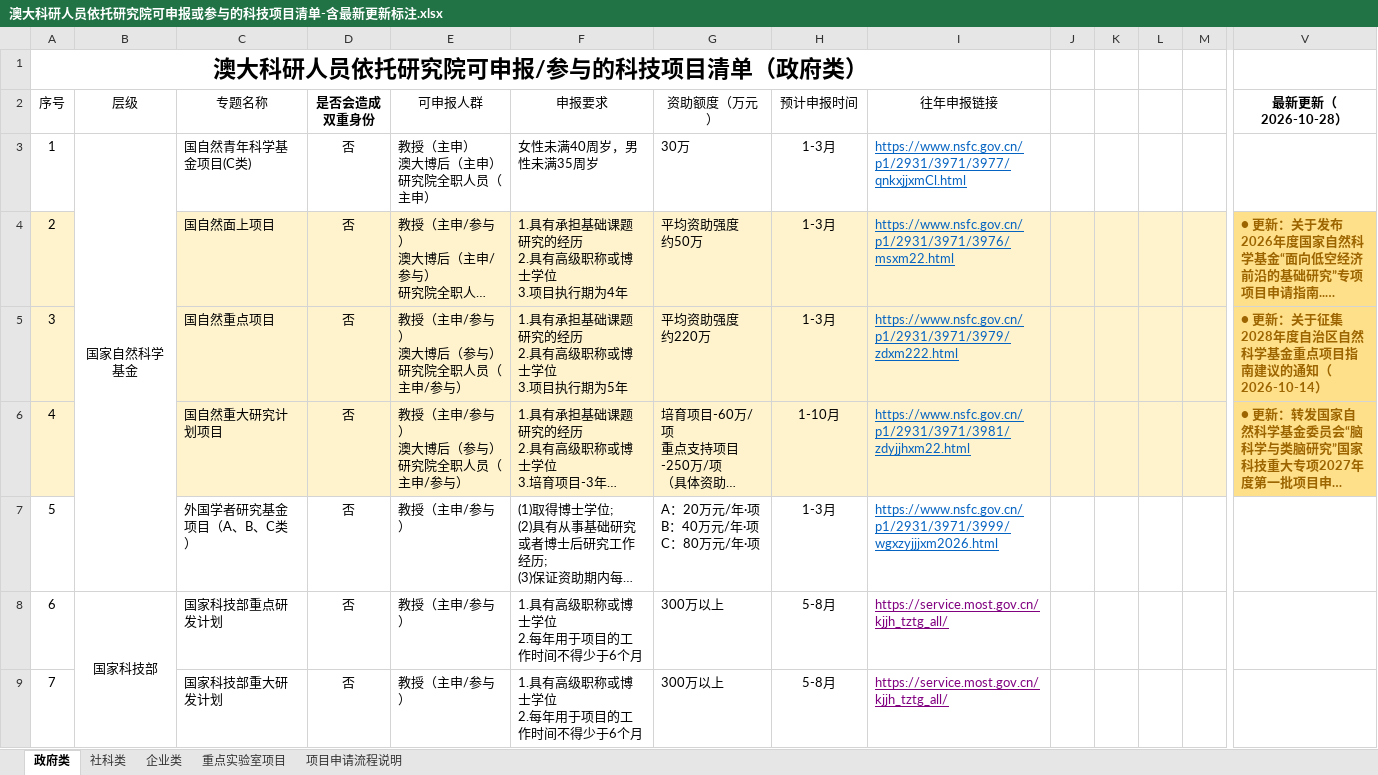
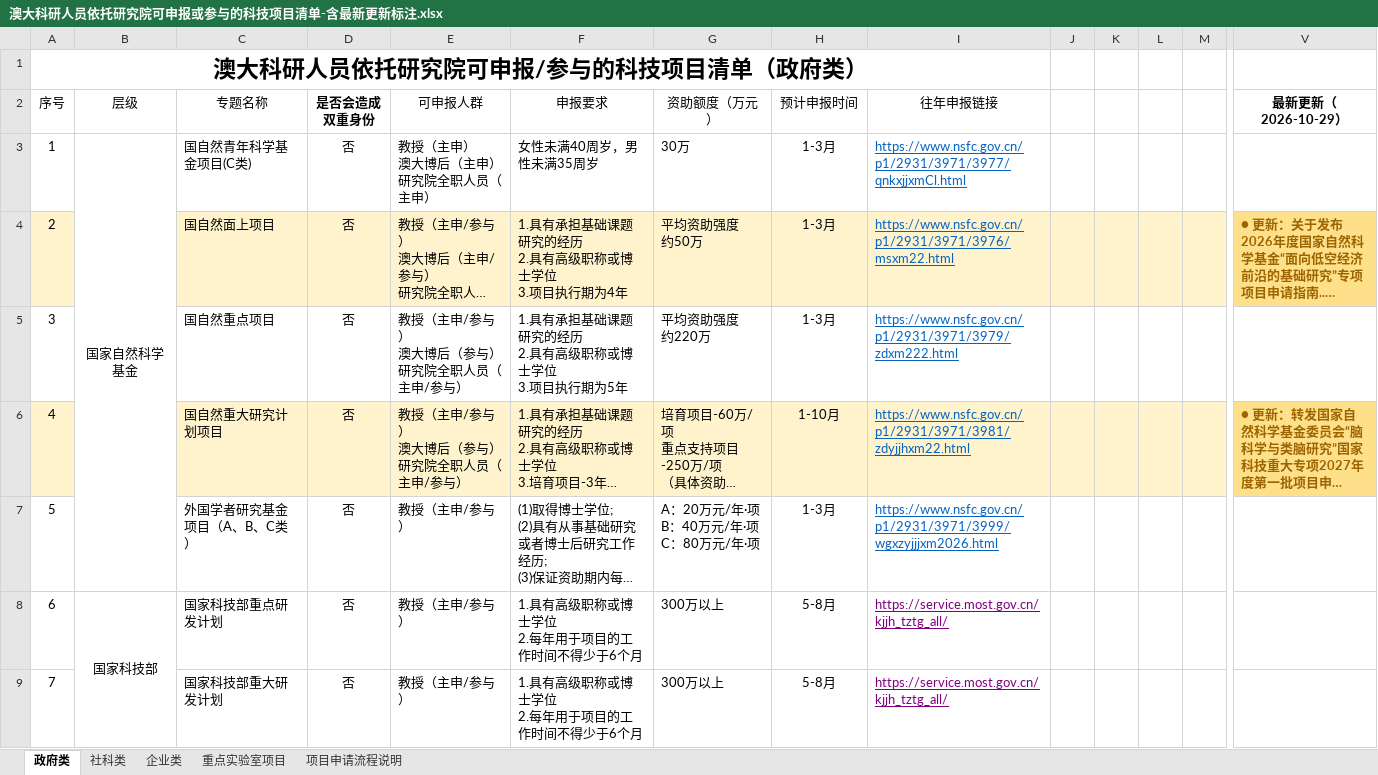
Before and after one commit to JUNSHENG428/um-research-monitor, an Excel workbook: export/澳大科研人员依托研究院可申报或参与的科技项目清单-含最新更新标注.xlsx, sheet 政府类, drawn as a sheet; only a part is shown, gaps mark what is left out; long unchanged cells end in …; values as stored, in another font and other column widths than the file's, no borders; the diff covers the shown part only; the diff names each change by its address in the sheet, - before the commit and + after, or states it on an @@ line.

Commit message:
data: 2026-10-29 自动更新

```diff
--- a/export/澳大科研人员依托研究院可申报或参与的科技项目清单-含最新更新标注.xlsx (sheet 政府类)
+++ b/export/澳大科研人员依托研究院可申报或参与的科技项目清单-含最新更新标注.xlsx (sheet 政府类)
-V2: 最新更新（2026-10-28）
+V2: 最新更新（2026-10-29）
-A5:M5 fill: #FFF3CD
+A5:M5 fill: none
-V5 (最新更新（2026-10-29）): ● 更新：关于征集2028年度自治区自然科学基金重点项目指南建议的通知（2026-10-14）
+V5 (最新更新（2026-10-29）): (empty)
-V5 fill: #FFE08A
+V5 fill: none
```
Also changed, not shown: cell formats elsewhere in this sheet, sheet 社科类, sheet 企业类, sheet 重点实验室项目, 1 other file.
